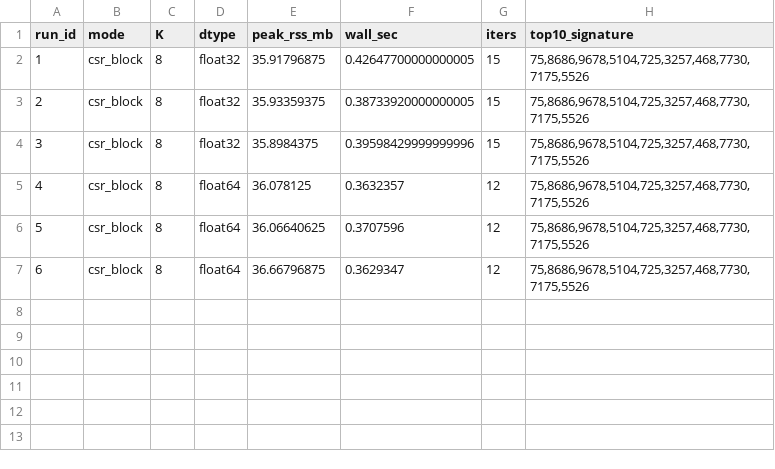
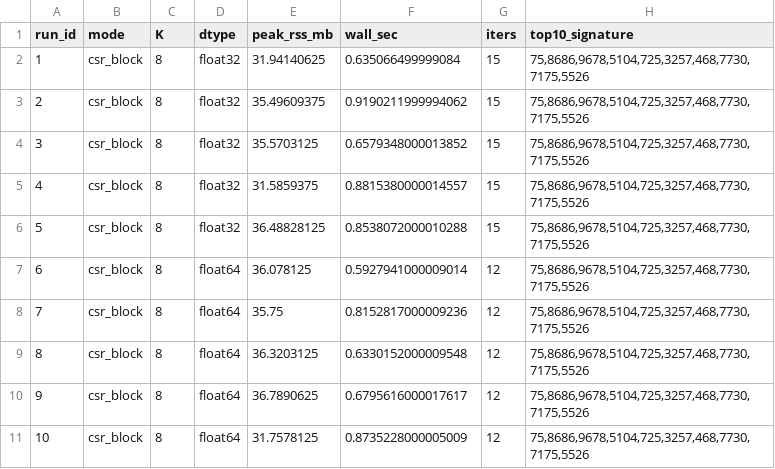
Before and after one commit to kyc001/bigdatacompute, a CSV file: experiments/E7.csv, drawn as a sheet; addresses are those after the commit; the diff names each change by its address in the sheet, - before the commit and + after, or states it on an @@ line.

```diff
--- a/experiments/E7.csv
+++ b/experiments/E7.csv
-E2 (peak_rss_mb): 35.91796875
+E2 (peak_rss_mb): 31.94140625
-F2 (wall_sec): 0.42647700000000005
+F2 (wall_sec): 0.635066499999084
-E3 (peak_rss_mb): 35.93359375
+E3 (peak_rss_mb): 35.49609375
-F3 (wall_sec): 0.38733920000000005
+F3 (wall_sec): 0.9190211999994062
-E4 (peak_rss_mb): 35.8984375
+E4 (peak_rss_mb): 35.5703125
-F4 (wall_sec): 0.39598429999999996
+F4 (wall_sec): 0.6579348000013852
+row 5: 4 | csr_block | 8 | float32 | 31.5859375 | 0.8815380000014557 | 15 | 75,8686,9678,5104,725,3257,468,7730,7175,5526
+row 6: 5 | csr_block | 8 | float32 | 36.48828125 | 0.8538072000010288 | 15 | 75,8686,9678,5104,725,3257,468,7730,7175,5526
@@ column A (run_id) renumbered between rows 7 and 9 @@
-F7 (wall_sec): 0.3632357
+F7 (wall_sec): 0.5927941000009014
-E8 (peak_rss_mb): 36.06640625
+E8 (peak_rss_mb): 35.75
-F8 (wall_sec): 0.3707596
+F8 (wall_sec): 0.8152817000009236
-E9 (peak_rss_mb): 36.66796875
+E9 (peak_rss_mb): 36.3203125
-F9 (wall_sec): 0.3629347
+F9 (wall_sec): 0.6330152000009548
+row 10: 9 | csr_block | 8 | float64 | 36.7890625 | 0.6795616000017617 | 12 | 75,8686,9678,5104,725,3257,468,7730,7175,5526
+row 11: 10 | csr_block | 8 | float64 | 31.7578125 | 0.8735228000005009 | 12 | 75,8686,9678,5104,725,3257,468,7730,7175,5526
```
Also changed, not shown: experiments/E3.csv, experiments/E4.csv, 24 other files.
